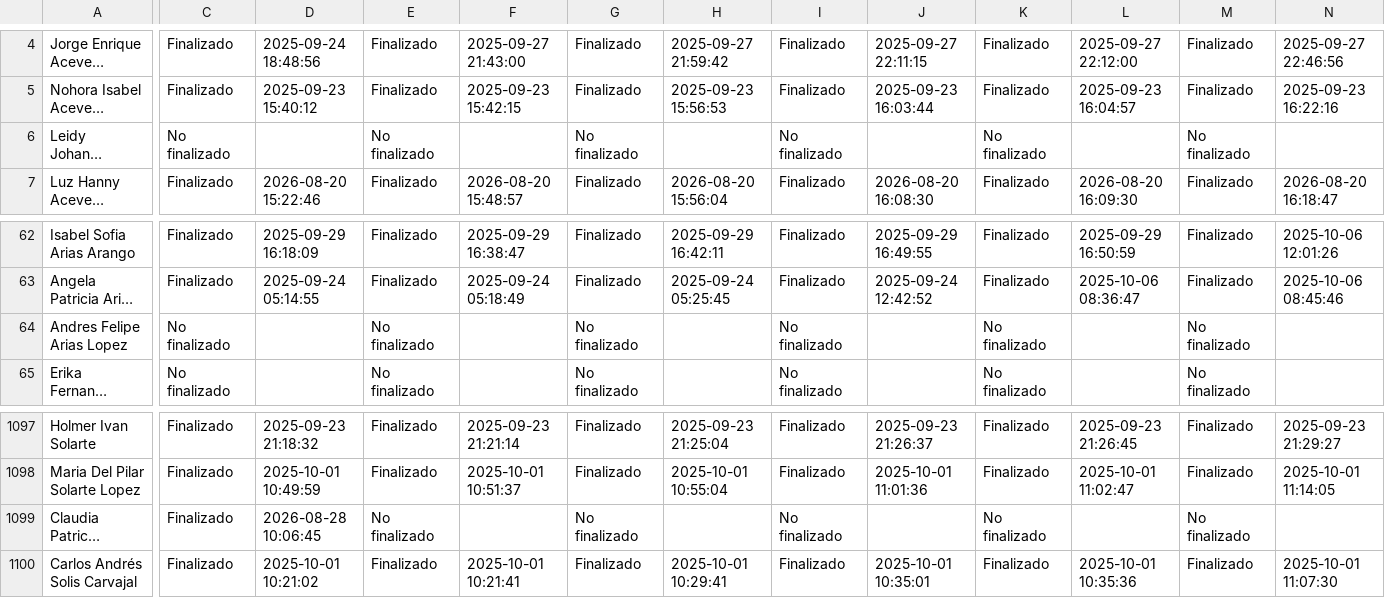
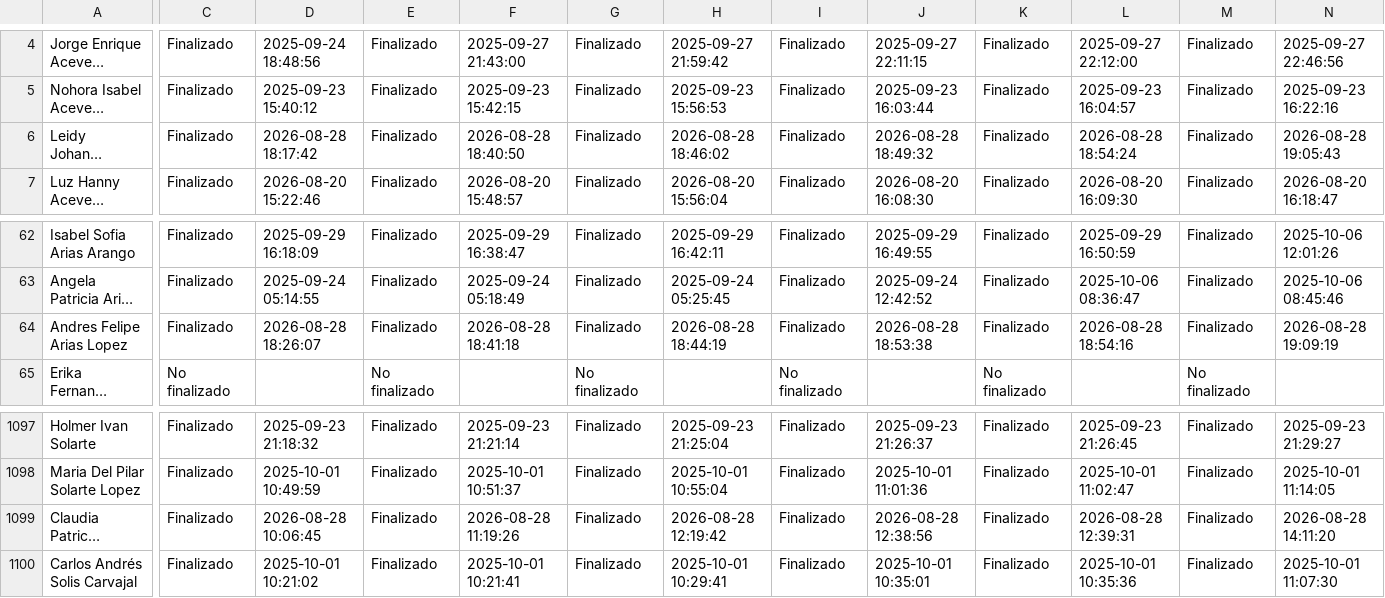
Before and after one commit to SecSaludCali/Tesis_Moodle, a CSV file: descargas_moodle/progress.sello_012025.csv, drawn as a sheet; only a part is shown, gaps mark what is left out; long unchanged cells end in …; the diff covers the shown part only; the diff names each change by its address in the sheet, - before the commit and + after, or states it on an @@ line.

```diff
--- a/descargas_moodle/progress.sello_012025.csv
+++ b/descargas_moodle/progress.sello_012025.csv
-C6: No finalizado
+C6: Finalizado
-D6: (empty)
+D6: 2026-08-28 18:17:42
-E6: No finalizado
+E6: Finalizado
-F6: (empty)
+F6: 2026-08-28 18:40:50
-G6: No finalizado
+G6: Finalizado
-H6: (empty)
+H6: 2026-08-28 18:46:02
-I6: No finalizado
+I6: Finalizado
-J6: (empty)
+J6: 2026-08-28 18:49:32
-K6: No finalizado
+K6: Finalizado
-L6: (empty)
+L6: 2026-08-28 18:54:24
-M6: No finalizado
+M6: Finalizado
-N6: (empty)
+N6: 2026-08-28 19:05:43
-C64: No finalizado
+C64: Finalizado
-D64: (empty)
+D64: 2026-08-28 18:26:07
-E64: No finalizado
+E64: Finalizado
-F64: (empty)
+F64: 2026-08-28 18:41:18
-G64: No finalizado
+G64: Finalizado
-H64: (empty)
+H64: 2026-08-28 18:44:19
-I64: No finalizado
+I64: Finalizado
-J64: (empty)
+J64: 2026-08-28 18:53:38
-K64: No finalizado
+K64: Finalizado
-L64: (empty)
+L64: 2026-08-28 18:54:16
-M64: No finalizado
+M64: Finalizado
-N64: (empty)
+N64: 2026-08-28 19:09:19
-E1099: No finalizado
+E1099: Finalizado
-F1099: (empty)
+F1099: 2026-08-28 11:19:26
-G1099: No finalizado
+G1099: Finalizado
-H1099: (empty)
+H1099: 2026-08-28 12:19:42
-I1099: No finalizado
+I1099: Finalizado
-J1099: (empty)
+J1099: 2026-08-28 12:38:56
-K1099: No finalizado
+K1099: Finalizado
-L1099: (empty)
+L1099: 2026-08-28 12:39:31
-M1099: No finalizado
+M1099: Finalizado
-N1099: (empty)
+N1099: 2026-08-28 14:11:20
```
Also changed, not shown: 1 moved row and 10 edited cells elsewhere in this file, demografia_consolidada.csv, dim_perfiles.csv, 5 other files.
